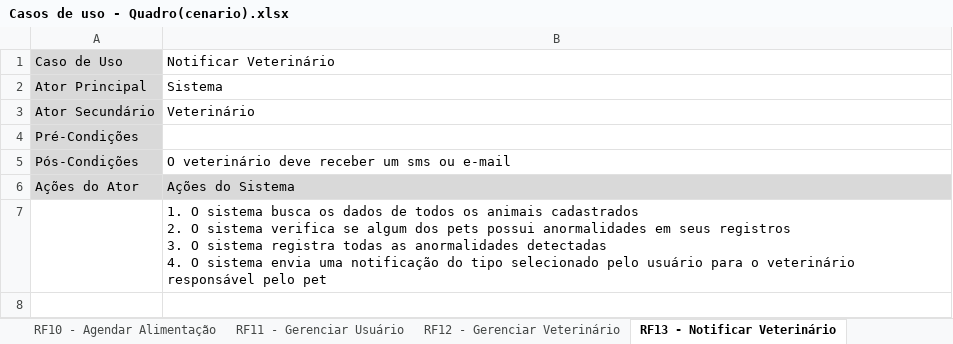
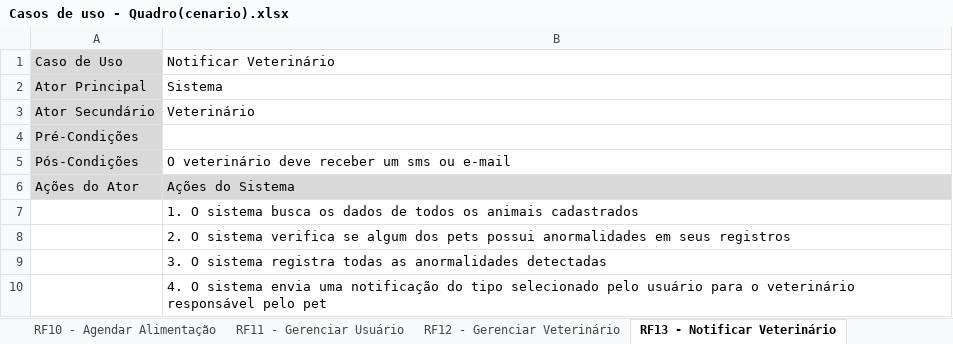
Before and after one commit to leandrocscruz/ES2N_Capivara_Empacada, an Excel workbook: Arquivo/Casos de Uso/Casos de uso - Quadro(cenario).xlsx, sheet RF13 - Notificar Veterinário, drawn as a sheet; values as stored, in another font and other column widths than the file's, no borders; ↵ is a line break in a cell; the diff names each change by its address in the sheet, - before the commit and + after, or states it on an @@ line.

```diff
--- a/Arquivo/Casos de Uso/Casos de uso - Quadro(cenario).xlsx (sheet RF13 - Notificar Veterinário)
+++ b/Arquivo/Casos de Uso/Casos de uso - Quadro(cenario).xlsx (sheet RF13 - Notificar Veterinário)
-B7: …animais cadastrados ↵ 2. O sistema verifica se algum dos pets possui anormalidades em seus registros ↵ 3. O sistema registra todas as anormalidades detectadas ↵ 4. O sistema envia uma notificação do tipo selecionado pelo usuário para o veterinário responsável pelo pet
+B7: …animais cadastrados
+row 8:  | 2. O sistema verifica se algum dos pets possui anormalidades em seus registros
+row 9:  | 3. O sistema registra todas as anormalidades detectadas
+row 10:  | 4. O sistema envia uma notificação do tipo selecionado pelo usuário para o veterinário responsável pelo pet
```
Also changed, not shown: sheet RF11 - Gerenciar Usuário, sheet RF12 - Gerenciar Veterinário, sheet RF15 - Gerenciar Notificações, sheet RF14 - Gerenciar Estoque de Raç, sheet RF016 - Gerenciar comando de vo, sheet RF018 - Enviar dados Equipament, 1 more sheet.
